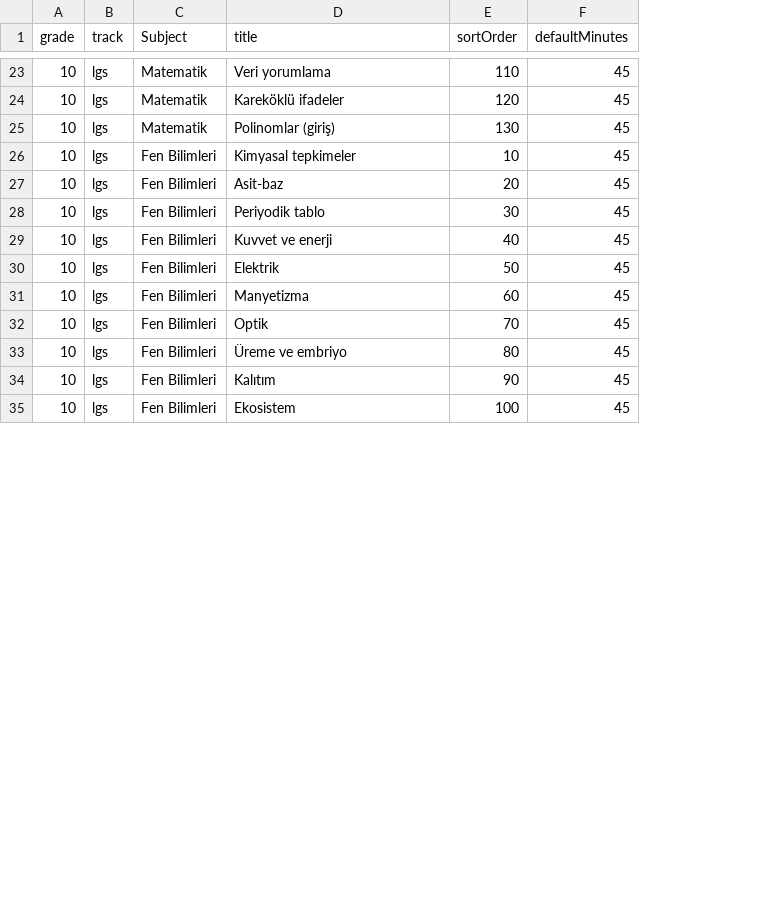
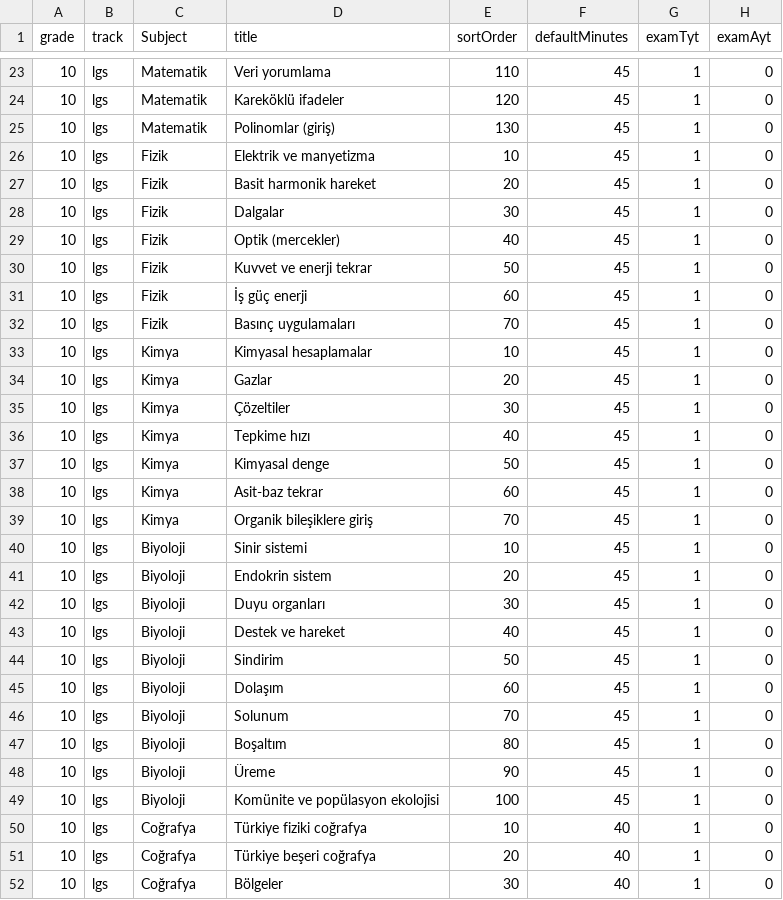
Before and after one commit to kubilayelmas35/MultiMasteries, a CSV file: data/curriculum/Topics_10_lgs.csv, drawn as a sheet; only a part is shown, gaps mark what is left out; addresses are those after the commit; the diff covers the shown part only; the diff names each change by its address in the sheet, - before the commit and + after, or states it on an @@ line.

```diff
--- a/data/curriculum/Topics_10_lgs.csv
+++ b/data/curriculum/Topics_10_lgs.csv
+column G (examTyt), rows 23-26: all 1; rows 41-49: all 1
+column H (examAyt), rows 23-26: all 0; rows 41-49: all 0
-C26 (Subject): Fen Bilimleri
+C26 (Subject): Fizik
-D26 (title): Kimyasal tepkimeler
+D26 (title): Elektrik ve manyetizma
+row 27: 10 | lgs | Fizik | Basit harmonik hareket | 20 | 45 | 1 | 0
+row 28: 10 | lgs | Fizik | Dalgalar | 30 | 45 | 1 | 0
+row 29: 10 | lgs | Fizik | Optik (mercekler) | 40 | 45 | 1 | 0
+row 30: 10 | lgs | Fizik | Kuvvet ve enerji tekrar | 50 | 45 | 1 | 0
+row 31: 10 | lgs | Fizik | İş güç enerji | 60 | 45 | 1 | 0
+row 32: 10 | lgs | Fizik | Basınç uygulamaları | 70 | 45 | 1 | 0
+row 33: 10 | lgs | Kimya | Kimyasal hesaplamalar | 10 | 45 | 1 | 0
+row 34: 10 | lgs | Kimya | Gazlar | 20 | 45 | 1 | 0
+row 35: 10 | lgs | Kimya | Çözeltiler | 30 | 45 | 1 | 0
+row 36: 10 | lgs | Kimya | Tepkime hızı | 40 | 45 | 1 | 0
+row 37: 10 | lgs | Kimya | Kimyasal denge | 50 | 45 | 1 | 0
+row 38: 10 | lgs | Kimya | Asit-baz tekrar | 60 | 45 | 1 | 0
+row 39: 10 | lgs | Kimya | Organik bileşiklere giriş | 70 | 45 | 1 | 0
+row 40: 10 | lgs | Biyoloji | Sinir sistemi | 10 | 45 | 1 | 0
-C41:C49 (Subject): Fen Bilimleri
+C41:C49 (Subject): Biyoloji
-D41 (title): Asit-baz
+D41 (title): Endokrin sistem
-D42 (title): Periyodik tablo
+D42 (title): Duyu organları
-D43 (title): Kuvvet ve enerji
+D43 (title): Destek ve hareket
-D44 (title): Elektrik
+D44 (title): Sindirim
-D45 (title): Manyetizma
+D45 (title): Dolaşım
-D46 (title): Optik
+D46 (title): Solunum
-D47 (title): Üreme ve embriyo
+D47 (title): Boşaltım
-D48 (title): Kalıtım
+D48 (title): Üreme
-D49 (title): Ekosistem
+D49 (title): Komünite ve popülasyon ekolojisi
+row 50: 10 | lgs | Coğrafya | Türkiye fiziki coğrafya | 10 | 40 | 1 | 0
+row 51: 10 | lgs | Coğrafya | Türkiye beşeri coğrafya | 20 | 40 | 1 | 0
+row 52: 10 | lgs | Coğrafya | Bölgeler | 30 | 40 | 1 | 0
```
Also changed, not shown: 2 added rows and 4 edited cells elsewhere in this file, data/curriculum/Topics_09_lgs.csv, data/curriculum/Topics_11_sayisal.csv, 21 other files.
